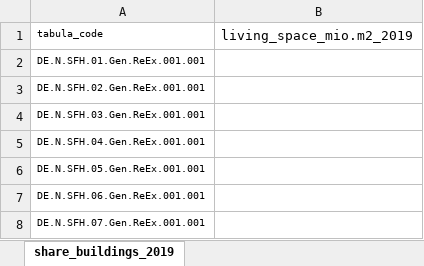
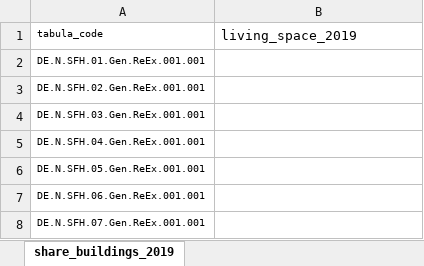
Before and after one commit to georggraser/housing-model, an Excel workbook: data/share_buildings_2019.xlsx, sheet share_buildings_2019, drawn as a sheet; only a part is shown; values as stored, in another font and other column widths than the file's, no borders; the diff names each change by its address in the sheet, - before the commit and + after, or states it on an @@ line.

Commit message:
started new buildings

```diff
--- a/data/share_buildings_2019.xlsx (sheet share_buildings_2019)
+++ b/data/share_buildings_2019.xlsx (sheet share_buildings_2019)
-B1: living_space_mio.m2_2019
+B1: living_space_2019
```
Also changed, not shown: input/parameter_scenarios.xlsx, 2 other files.
